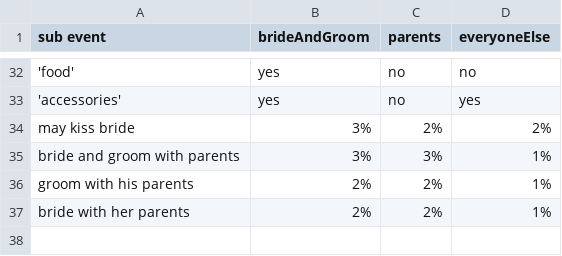
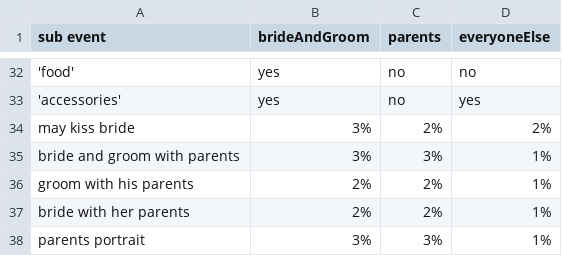
Before and after one commit to mariia-rybakova/AlbumDesigner, a CSV file: files/focus_csv.csv, drawn as a sheet; only a part is shown, gaps mark what is left out.

```diff
--- a/files/focus_csv.csv
+++ b/files/focus_csv.csv
@@ -37 +37,2 @@ groom with his parents,2%,2%,1%
 bride with her parents,2%,2%,1%
+parents portrait,3%,3%,1%
```
Also changed, not shown: 5 other files.
